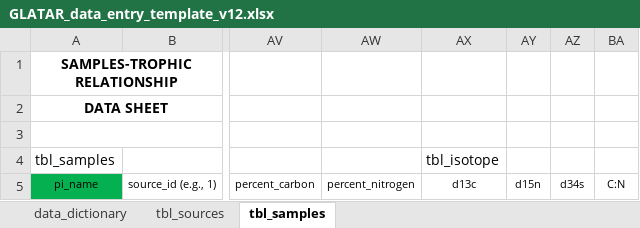
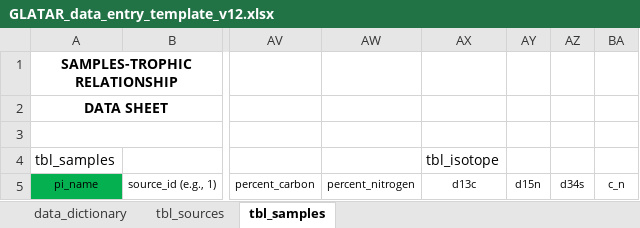
Before and after one commit to benjaminhlina/glatar-app, an Excel workbook: www/data-entry-template/GLATAR_data_entry_template_v12.xlsx, sheet tbl_samples, drawn as a sheet; only a part is shown, gaps mark what is left out; values as stored, in another font and other column widths than the file's, no borders; the diff names each change by its address in the sheet, - before the commit and + after, or states it on an @@ line.

Commit message:
updated glatar entry tmeplate

```diff
--- a/www/data-entry-template/GLATAR_data_entry_template_v12.xlsx (sheet tbl_samples)
+++ b/www/data-entry-template/GLATAR_data_entry_template_v12.xlsx (sheet tbl_samples)
-BA5: C:N
+BA5: c_n
```
Also changed, not shown: sheet data_dictionary.
